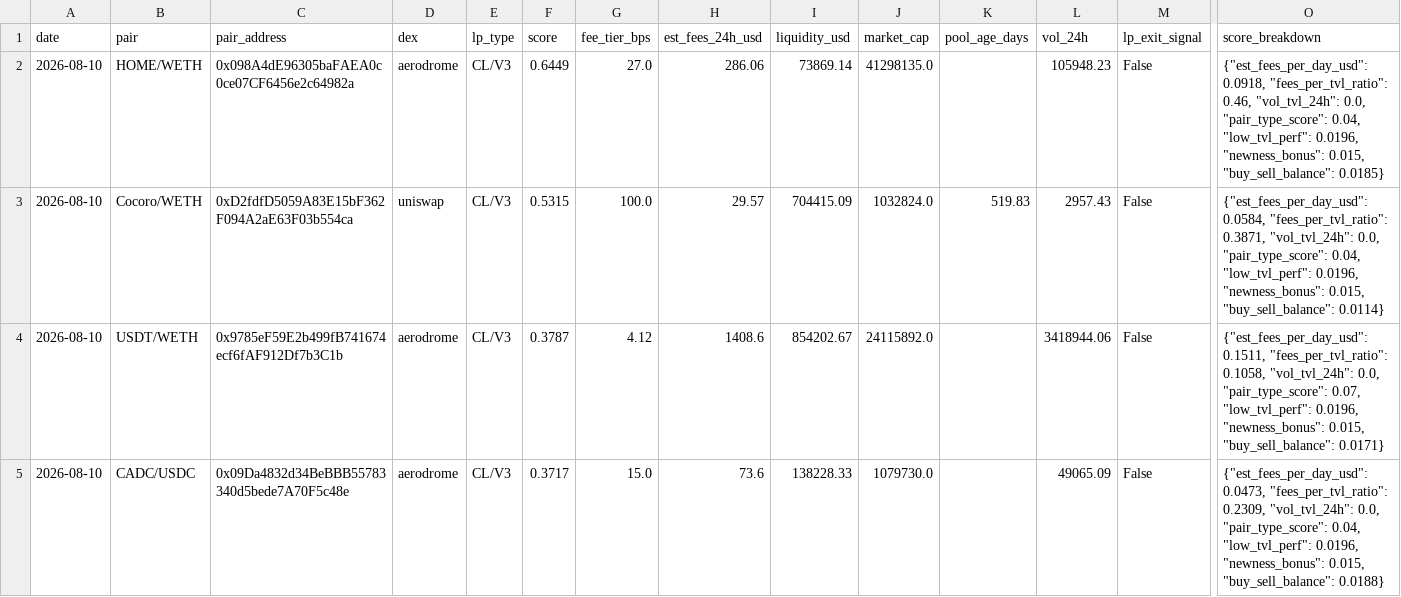
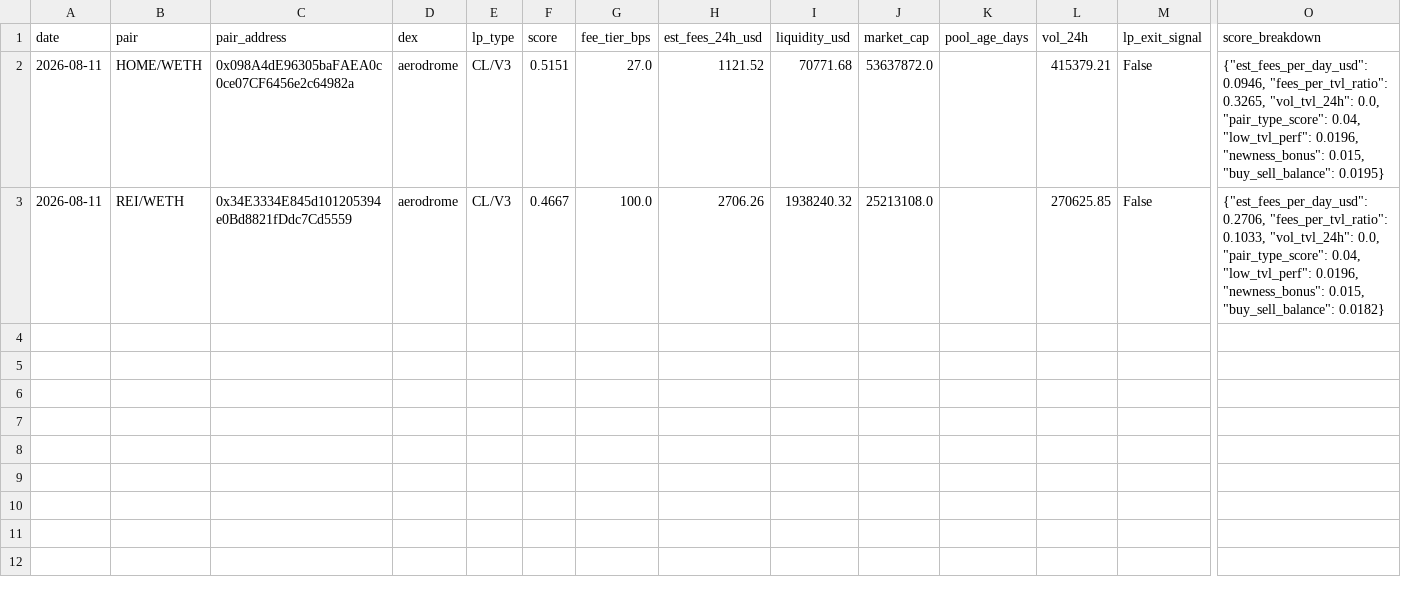
Before and after one commit to RichJamo/hydrex-lp-selection, a CSV file: data/weekly_picks.csv, drawn as a sheet; only a part is shown, gaps mark what is left out; removed rows and columns are numbered as before the commit, all else as after; rows hold the shown columns only; the diff names each change by its address in the sheet, - before the commit and + after, or states it on an @@ line.

```diff
--- a/data/weekly_picks.csv
+++ b/data/weekly_picks.csv
-A2 (date): 2026-08-10
+A2 (date): 2026-08-11
-F2 (score): 0.6449
+F2 (score): 0.5151
-H2 (est_fees_24h_usd): 286.06
+H2 (est_fees_24h_usd): 1121.52
-I2 (liquidity_usd): 73869.14
+I2 (liquidity_usd): 70771.68
-J2 (market_cap): 41298135.0
+J2 (market_cap): 53637872.0
-L2 (vol_24h): 105948.23
+L2 (vol_24h): 415379.21
-O2 (score_breakdown): {"est_fees_per_day_usd": 0.0918, "fees_per_tvl_ratio": 0.46, "vol_tvl_24h": 0.0, "pair_type_score": 0.04, "low_tvl_perf": 0.0196, "newness_bonus": 0.015, "buy_sell_balance": 0.0185}
+O2 (score_breakdown): {"est_fees_per_day_usd": 0.0946, "fees_per_tvl_ratio": 0.3265, "vol_tvl_24h": 0.0, "pair_type_score": 0.04, "low_tvl_perf": 0.0196, "newness_bonus": 0.015, "buy_sell_balance": 0.0195}
-row 3: 2026-08-10 | Cocoro/WETH | 0xD2fdfD5059A83E15bF362F094A2aE63F03b554ca | uniswap | CL/V3 | 0.5315 | 100.0 | 29.57 | 704415.09 | 1032824.0 | 519.83 | 2957.43 | False | {"est_fees_per_day_usd": 0.0584, "fees_per_tvl_ratio": 0.3871, "vol_tvl_24h": 0.0, "pair_type_score": 0.04, "low_tvl_perf": 0.0196, "newness_bonus": 0.015, "buy_sell_balance": 0.0114}
-row 4: 2026-08-10 | USDT/WETH | 0x9785eF59E2b499fB741674ecf6fAF912Df7b3C1b | aerodrome | CL/V3 | 0.3787 | 4.12 | 1408.6 | 854202.67 | 24115892.0 |  | 3418944.06 | False | {"est_fees_per_day_usd": 0.1511, "fees_per_tvl_ratio": 0.1058, "vol_tvl_24h": 0.0, "pair_type_score": 0.07, "low_tvl_perf": 0.0196, "newness_bonus": 0.015, "buy_sell_balance": 0.0171}
-row 5: 2026-08-10 | CADC/USDC | 0x09Da4832d34BeBBB55783340d5bede7A70F5c48e | aerodrome | CL/V3 | 0.3717 | 15.0 | 73.6 | 138228.33 | 1079730.0 |  | 49065.09 | False | {"est_fees_per_day_usd": 0.0473, "fees_per_tvl_ratio": 0.2309, "vol_tvl_24h": 0.0, "pair_type_score": 0.04, "low_tvl_perf": 0.0196, "newness_bonus": 0.015, "buy_sell_balance": 0.0188}
+row 3: 2026-08-11 | REI/WETH | 0x34E3334E845d101205394e0Bd8821fDdc7Cd5559 | aerodrome | CL/V3 | 0.4667 | 100.0 | 2706.26 | 1938240.32 | 25213108.0 |  | 270625.85 | False | {"est_fees_per_day_usd": 0.2706, "fees_per_tvl_ratio": 0.1033, "vol_tvl_24h": 0.0, "pair_type_score": 0.04, "low_tvl_perf": 0.0196, "newness_bonus": 0.015, "buy_sell_balance": 0.0182}
```
Also changed, not shown: data/candidates_enriched.csv, 2 other files.
